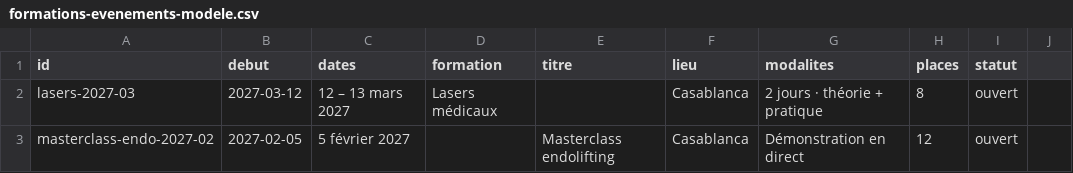
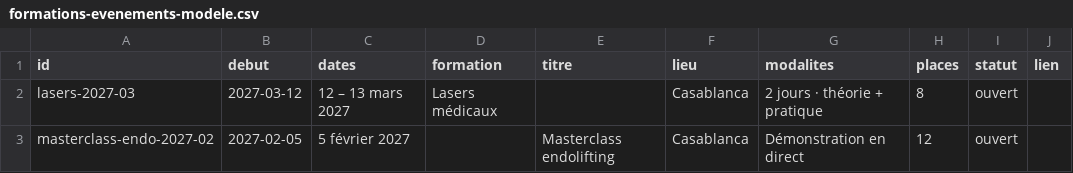
Before and after one commit to ritaxdn/Test-claude, a CSV file: dr-dadoun/docs/formations-evenements-modele.csv, drawn as a sheet; the diff names each change by its address in the sheet, - before the commit and + after, or states it on an @@ line.

```diff
--- a/dr-dadoun/docs/formations-evenements-modele.csv
+++ b/dr-dadoun/docs/formations-evenements-modele.csv
-J1: (empty)
+J1: lien
```
Also changed, not shown: 6 other files.
